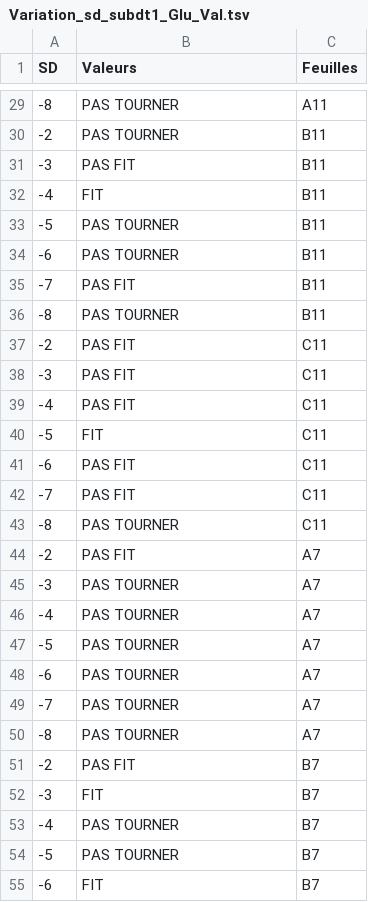
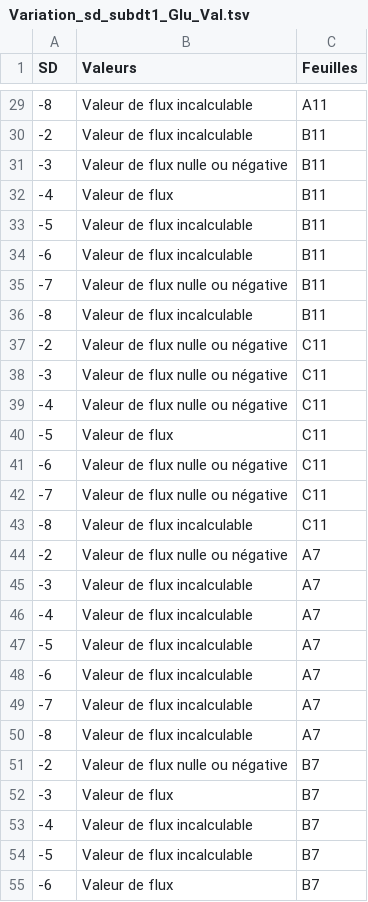
Before and after one commit to p2m2/plant_metabolic_flows_influx_si, a TSV file: Donnees/Figures/Variation_sd_subdt1_Glu_Val.tsv, drawn as a sheet; only a part is shown, gaps mark what is left out; the diff covers the shown part only.

```diff
--- a/Donnees/Figures/Variation_sd_subdt1_Glu_Val.tsv
+++ b/Donnees/Figures/Variation_sd_subdt1_Glu_Val.tsv
@@ -29,27 +29,27 @@ SD	Valeurs	Feuilles
--8	PAS TOURNER	A11
--2	PAS TOURNER	B11
--3	PAS FIT	B11
--4	FIT	B11
--5	PAS TOURNER	B11
--6	PAS TOURNER	B11
--7	PAS FIT	B11
--8	PAS TOURNER	B11
--2	PAS FIT	C11
--3	PAS FIT	C11
--4	PAS FIT	C11
--5	FIT	C11
--6	PAS FIT	C11
--7	PAS FIT	C11
--8	PAS TOURNER	C11
--2	PAS FIT	A7
--3	PAS TOURNER	A7
--4	PAS TOURNER	A7
--5	PAS TOURNER	A7
--6	PAS TOURNER	A7
--7	PAS TOURNER	A7
--8	PAS TOURNER	A7
--2	PAS FIT	B7
--3	FIT	B7
--4	PAS TOURNER	B7
--5	PAS TOURNER	B7
--6	FIT	B7
+-8	Valeur de flux incalculable	A11
+-2	Valeur de flux incalculable	B11
+-3	Valeur de flux nulle ou négative	B11
+-4	Valeur de flux	B11
+-5	Valeur de flux incalculable	B11
+-6	Valeur de flux incalculable	B11
+-7	Valeur de flux nulle ou négative	B11
+-8	Valeur de flux incalculable	B11
+-2	Valeur de flux nulle ou négative	C11
+-3	Valeur de flux nulle ou négative	C11
+-4	Valeur de flux nulle ou négative	C11
+-5	Valeur de flux	C11
+-6	Valeur de flux nulle ou négative	C11
+-7	Valeur de flux nulle ou négative	C11
+-8	Valeur de flux incalculable	C11
+-2	Valeur de flux nulle ou négative	A7
+-3	Valeur de flux incalculable	A7
+-4	Valeur de flux incalculable	A7
+-5	Valeur de flux incalculable	A7
+-6	Valeur de flux incalculable	A7
+-7	Valeur de flux incalculable	A7
+-8	Valeur de flux incalculable	A7
+-2	Valeur de flux nulle ou négative	B7
+-3	Valeur de flux	B7
+-4	Valeur de flux incalculable	B7
+-5	Valeur de flux incalculable	B7
+-6	Valeur de flux	B7
```
Also changed, not shown: 57 edited cells elsewhere in this file, Donnees/Figures/Variation_sd_subdt10_Glu_Val.tsv, Donnees/Figures/Variation_sd_subdt_1000_Asp_Thr.tsv.
